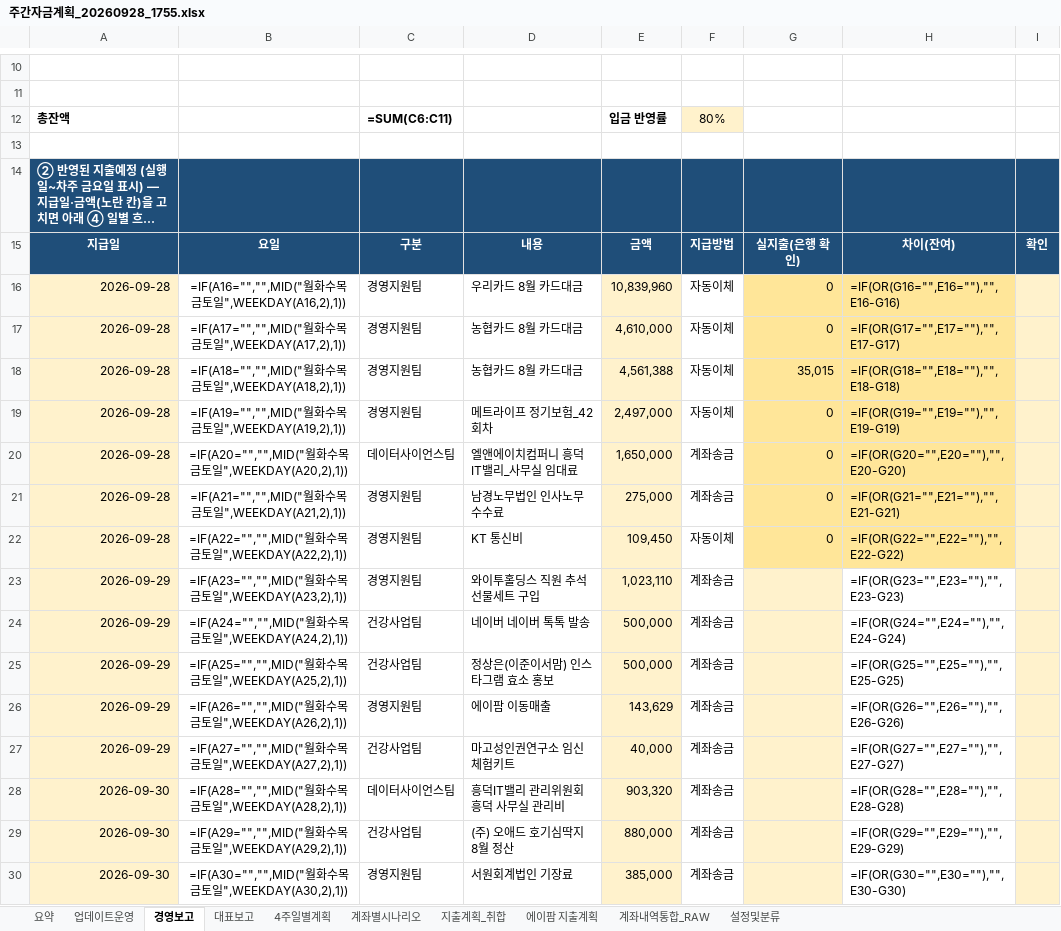
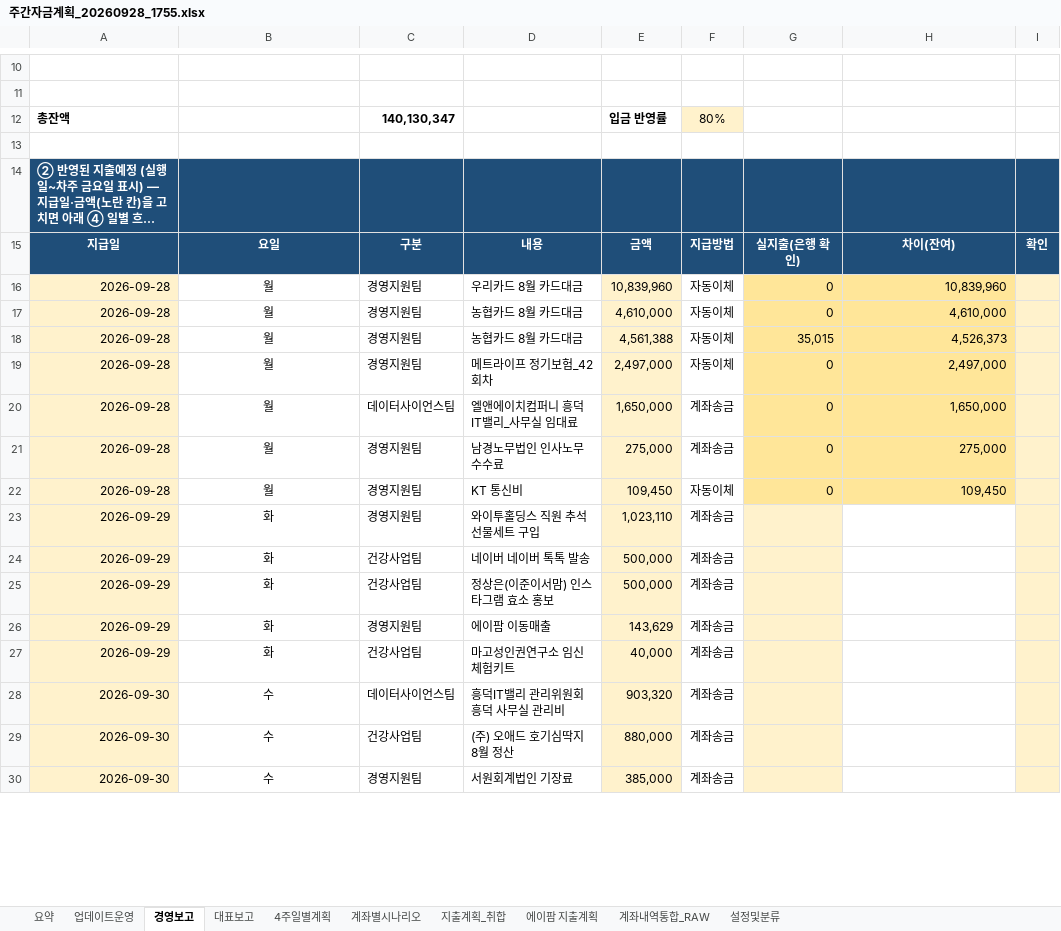
Before and after one commit to goldgarden9620419-maker/mynotes, an Excel workbook: 01-Projects/에이팜건강-주간자금계획-자동화/자금계획_자동화/05_결과/주간자금계획_20260928_1755.xlsx, sheet 경영보고, drawn as a sheet; only a part is shown, gaps mark what is left out; long unchanged cells end in …; values as stored, in another font and other column widths than the file's, no borders; formulas without a stored value are shown as written; conditional formats not drawn; the diff covers the shown part only; the diff names each change by its address in the sheet, - before the commit and + after, or states it on an @@ line.

```diff
--- a/01-Projects/에이팜건강-주간자금계획-자동화/자금계획_자동화/05_결과/주간자금계획_20260928_1755.xlsx (sheet 경영보고)
+++ b/01-Projects/에이팜건강-주간자금계획-자동화/자금계획_자동화/05_결과/주간자금계획_20260928_1755.xlsx (sheet 경영보고)
-C12: =SUM(C6:C11)
+C12: 140,130,347
-B16: =IF(A16="","",MID("월화수목금토일",WEEKDAY(A16,2),1))
+B16: 월
-H16: =IF(OR(G16="",E16=""),"",E16-G16)
+H16: 10,839,960
-B17: =IF(A17="","",MID("월화수목금토일",WEEKDAY(A17,2),1))
+B17: 월
-H17: =IF(OR(G17="",E17=""),"",E17-G17)
+H17: 4,610,000
-B18: =IF(A18="","",MID("월화수목금토일",WEEKDAY(A18,2),1))
+B18: 월
-H18: =IF(OR(G18="",E18=""),"",E18-G18)
+H18: 4,526,373
-B19: =IF(A19="","",MID("월화수목금토일",WEEKDAY(A19,2),1))
+B19: 월
-H19: =IF(OR(G19="",E19=""),"",E19-G19)
+H19: 2,497,000
-B20: =IF(A20="","",MID("월화수목금토일",WEEKDAY(A20,2),1))
+B20: 월
-H20: =IF(OR(G20="",E20=""),"",E20-G20)
+H20: 1,650,000
-B21: =IF(A21="","",MID("월화수목금토일",WEEKDAY(A21,2),1))
+B21: 월
-H21: =IF(OR(G21="",E21=""),"",E21-G21)
+H21: 275,000
-B22: =IF(A22="","",MID("월화수목금토일",WEEKDAY(A22,2),1))
+B22: 월
-H22: =IF(OR(G22="",E22=""),"",E22-G22)
+H22: 109,450
-B23: =IF(A23="","",MID("월화수목금토일",WEEKDAY(A23,2),1))
+B23: 화
-H23: =IF(OR(G23="",E23=""),"",E23-G23)
+H23: (empty)
-B24: =IF(A24="","",MID("월화수목금토일",WEEKDAY(A24,2),1))
+B24: 화
-H24: =IF(OR(G24="",E24=""),"",E24-G24)
+H24: (empty)
-B25: =IF(A25="","",MID("월화수목금토일",WEEKDAY(A25,2),1))
+B25: 화
-H25: =IF(OR(G25="",E25=""),"",E25-G25)
+H25: (empty)
-B26: =IF(A26="","",MID("월화수목금토일",WEEKDAY(A26,2),1))
+B26: 화
-H26: =IF(OR(G26="",E26=""),"",E26-G26)
+H26: (empty)
-B27: =IF(A27="","",MID("월화수목금토일",WEEKDAY(A27,2),1))
+B27: 화
-H27: =IF(OR(G27="",E27=""),"",E27-G27)
+H27: (empty)
-B28: =IF(A28="","",MID("월화수목금토일",WEEKDAY(A28,2),1))
+B28: 수
-H28: =IF(OR(G28="",E28=""),"",E28-G28)
+H28: (empty)
-B29: =IF(A29="","",MID("월화수목금토일",WEEKDAY(A29,2),1))
+B29: 수
-H29: =IF(OR(G29="",E29=""),"",E29-G29)
+H29: (empty)
-B30: =IF(A30="","",MID("월화수목금토일",WEEKDAY(A30,2),1))
+B30: 수
-H30: =IF(OR(G30="",E30=""),"",E30-G30)
+H30: (empty)
```
Also changed, not shown: 1 added row, 1 removed row and 91 edited cells elsewhere in this sheet, sheet 계좌내역통합_RAW, sheet 4주일별계획, sheet 계좌별시나리오, sheet 대표보고, sheet 요약, hidden cells.
